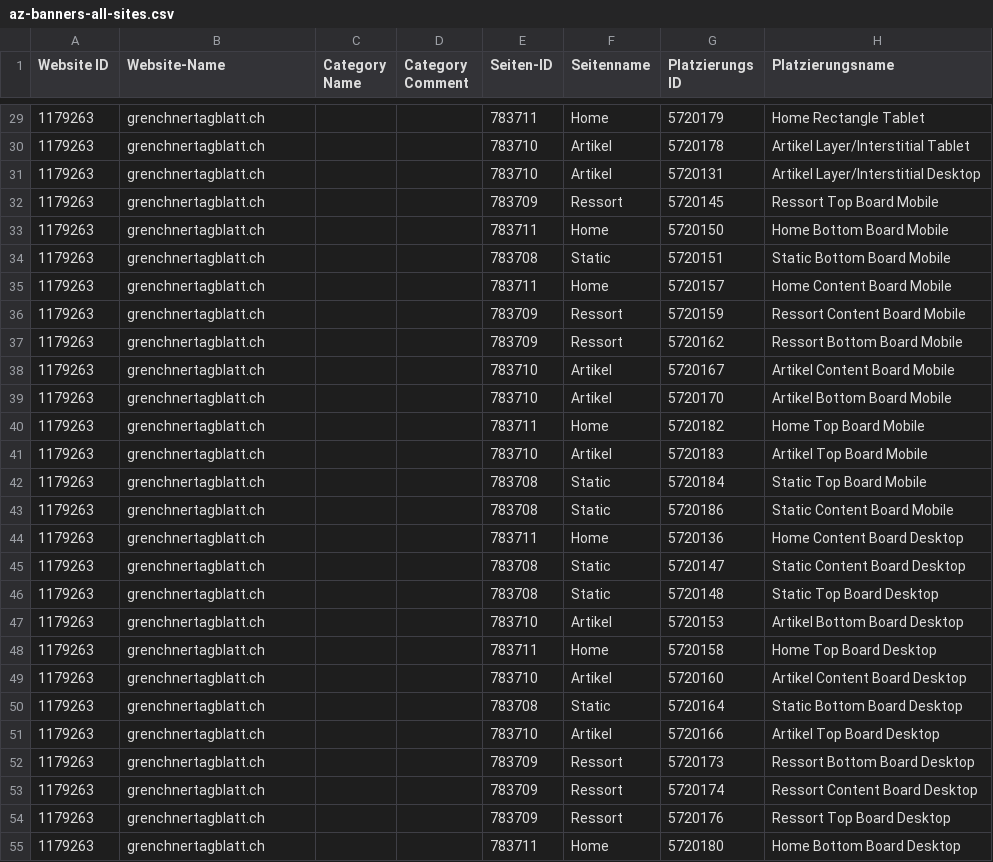
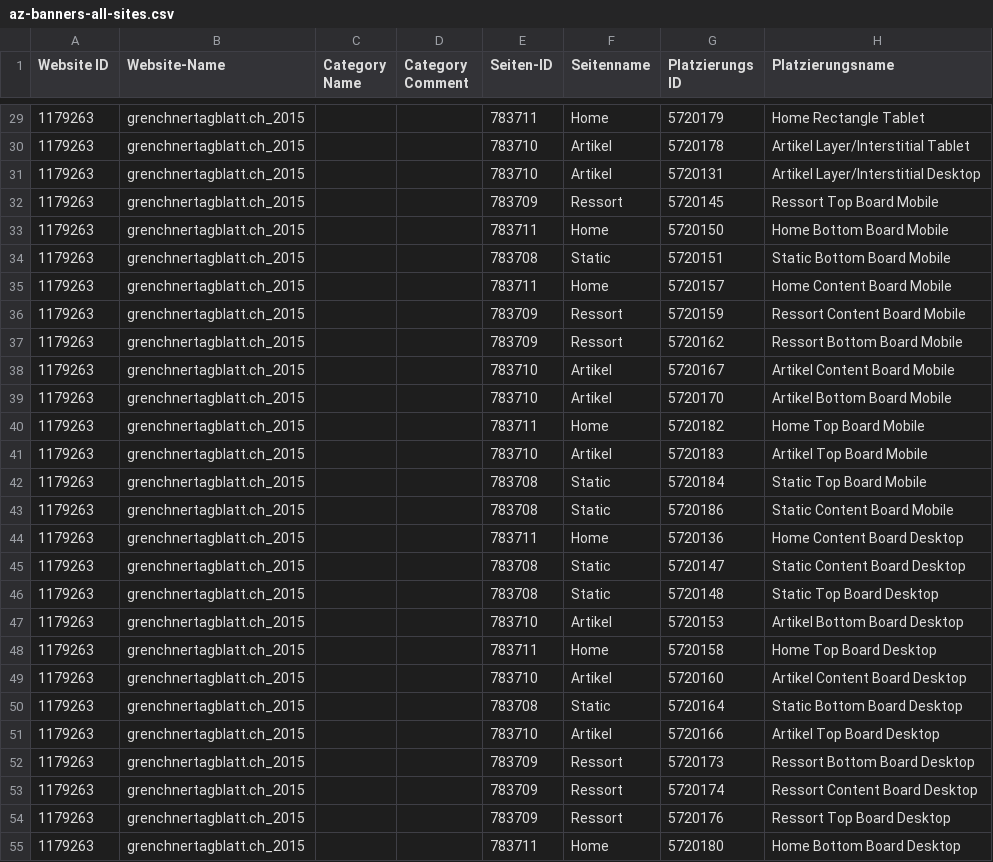
Before and after one commit to falvhb/nwch_relaunch_testrepo, a CSV file: scripts/az-banners-all-sites.csv, drawn as a sheet; only a part is shown, gaps mark what is left out; the diff covers the shown part only; the diff names each change by its address in the sheet, - before the commit and + after, or states it on an @@ line.

```diff
--- a/scripts/az-banners-all-sites.csv
+++ b/scripts/az-banners-all-sites.csv
-B29:B55 (Website-Name): grenchnertagblatt.ch
+B29:B55 (Website-Name): grenchnertagblatt.ch_2015
```
Also changed, not shown: 39 edited cells elsewhere in this file, 10 other files.
